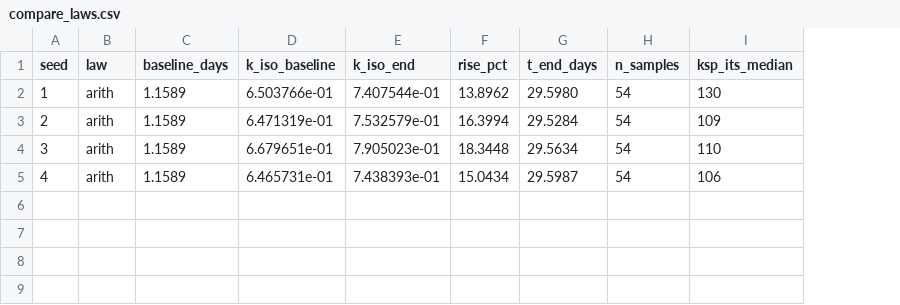
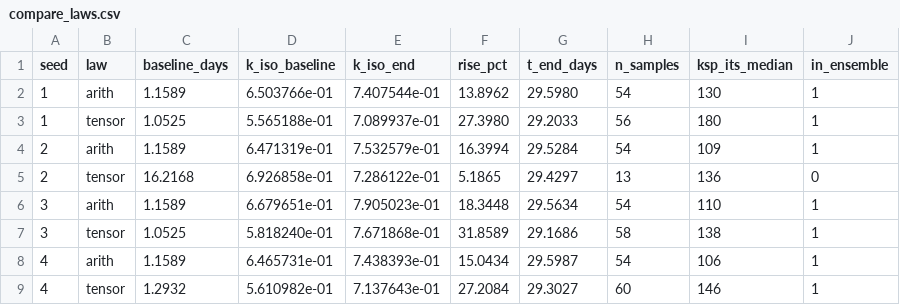
Before and after one commit to jackson-baglino/PetIGA-3.20, a CSV file: projects/enceladus_DSM/studies/keff_sintering/coefficient_fix/compare_laws.csv, drawn as a sheet; addresses are those after the commit; the diff names each change by its address in the sheet, - before the commit and + after, or states it on an @@ line.

```diff
--- a/projects/enceladus_DSM/studies/keff_sintering/coefficient_fix/compare_laws.csv
+++ b/projects/enceladus_DSM/studies/keff_sintering/coefficient_fix/compare_laws.csv
+column J (in_ensemble), row 2: 1; row 4: 1; row 6: 1; row 8: 1
+row 3: 1 | tensor | 1.0525 | 5.565188e-01 | 7.089937e-01 | 27.3980 | 29.2033 | 56 | 180 | 1
+row 5: 2 | tensor | 16.2168 | 6.926858e-01 | 7.286122e-01 | 5.1865 | 29.4297 | 13 | 136 | 0
+row 7: 3 | tensor | 1.0525 | 5.818240e-01 | 7.671868e-01 | 31.8589 | 29.1686 | 58 | 138 | 1
+row 9: 4 | tensor | 1.2932 | 5.610982e-01 | 7.137643e-01 | 27.2084 | 29.3027 | 60 | 146 | 1
```
Also changed, not shown: 6 other files.
